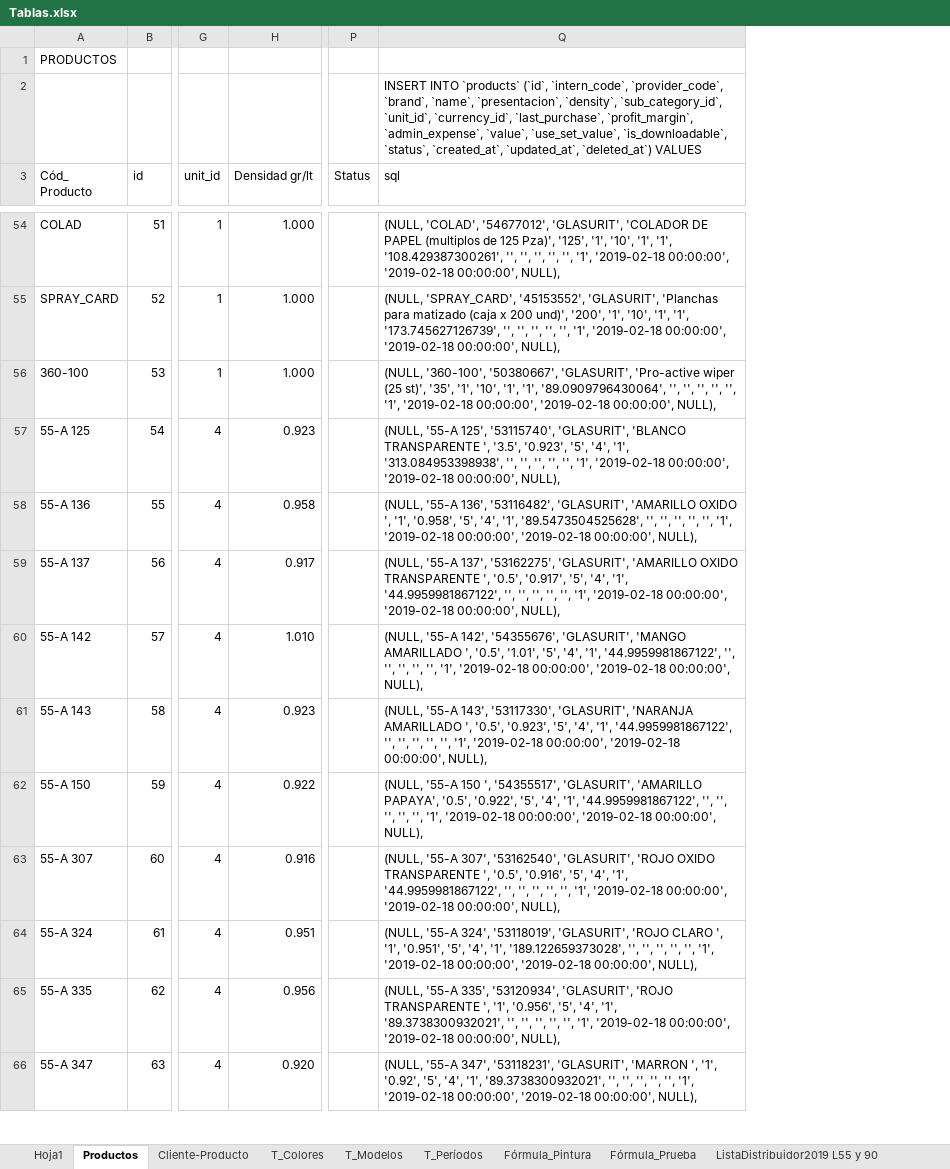
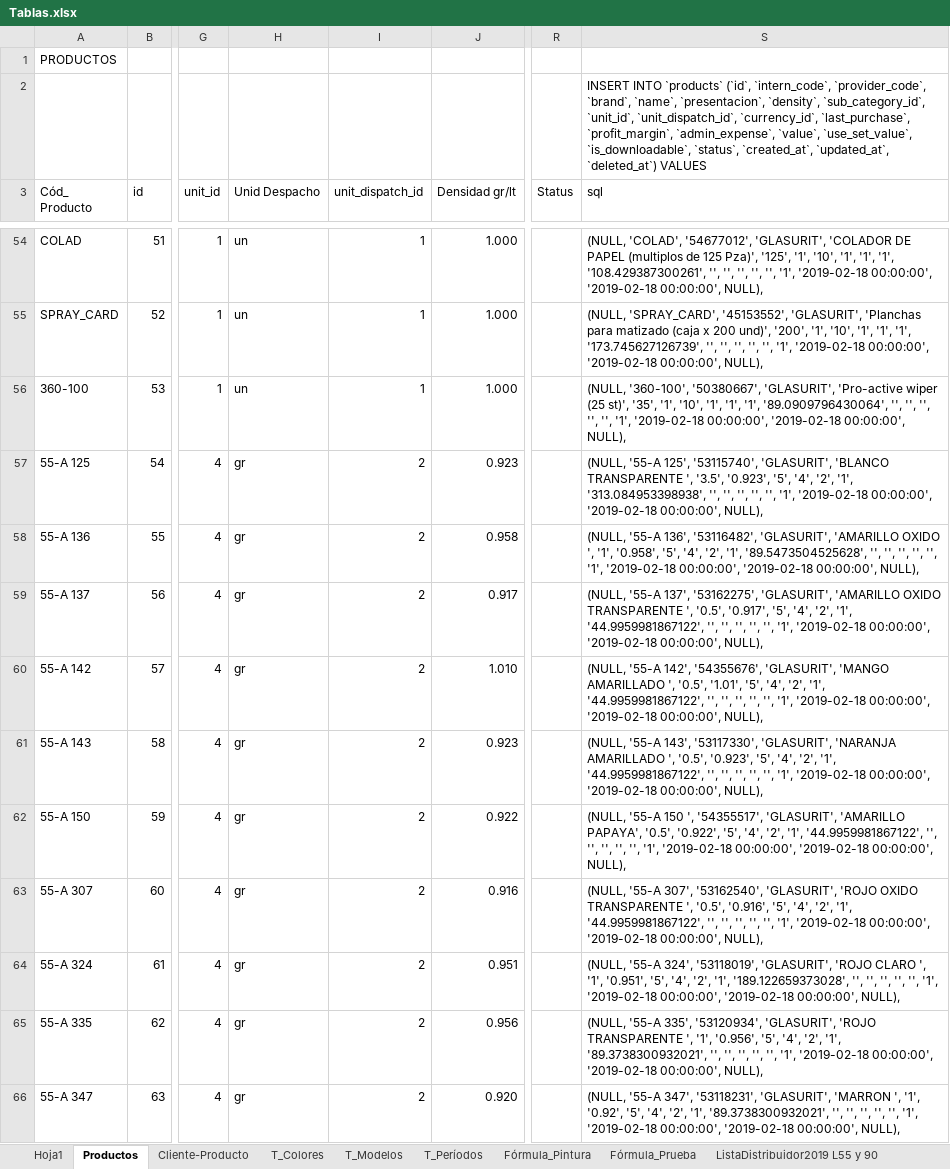
Before and after one commit to 7noel/basf, an Excel workbook: Tablas.xlsx, sheet Productos, drawn as a sheet; only a part is shown, gaps mark what is left out; values as stored, in another font and other column widths than the file's, no cell formats; table styles not drawn; addresses are those after the commit; the diff covers the shown part only; the diff names each change by its address in the sheet, - before the commit and + after, or states it on an @@ line.

```diff
--- a/Tablas.xlsx (sheet Productos)
+++ b/Tablas.xlsx (sheet Productos)
+column H (Unid Despacho), rows 54-66: un | un | un | gr | gr | gr | gr | gr | gr | gr | gr | gr | gr
+column I (unit_dispatch_id), rows 54-66: 1 | 1 | 1 | 2 | 2 | 2 | 2 | 2 | 2 | 2 | 2 | 2 | 2
-S2 (sql): …`sub_category_id`, `unit_id`, `currency_id`, `last_purchase`,…
+S2 (sql): …`sub_category_id`, `unit_id`, `unit_dispatch_id`, `currency_id`, `last_purchase`,…
-S54 (sql): …'1', '1', '108.429387300261', '',…
+S54 (sql): …'1', '1', '1', '108.429387300261', '',…
-S55 (sql): …'1', '1', '173.745627126739', '',…
+S55 (sql): …'1', '1', '1', '173.745627126739', '',…
-S56 (sql): …'1', '1', '89.0909796430064', '',…
+S56 (sql): …'1', '1', '1', '89.0909796430064', '',…
-S57 (sql): …'5', '4', '1', '313.084953398938',…
+S57 (sql): …'5', '4', '2', '1', '313.084953398938',…
-S58 (sql): …'5', '4', '1', '89.5473504525628',…
+S58 (sql): …'5', '4', '2', '1', '89.5473504525628',…
-S59 (sql): …'5', '4', '1', '44.9959981867122',…
+S59 (sql): …'5', '4', '2', '1', '44.9959981867122',…
-S60 (sql): …'5', '4', '1', '44.9959981867122',…
+S60 (sql): …'5', '4', '2', '1', '44.9959981867122',…
-S61 (sql): …'5', '4', '1', '44.9959981867122',…
+S61 (sql): …'5', '4', '2', '1', '44.9959981867122',…
-S62 (sql): …'5', '4', '1', '44.9959981867122',…
+S62 (sql): …'5', '4', '2', '1', '44.9959981867122',…
-S63 (sql): …'5', '4', '1', '44.9959981867122',…
+S63 (sql): …'5', '4', '2', '1', '44.9959981867122',…
-S64 (sql): …'5', '4', '1', '189.122659373028',…
+S64 (sql): …'5', '4', '2', '1', '189.122659373028',…
-S65 (sql): …'5', '4', '1', '89.3738300932021',…
+S65 (sql): …'5', '4', '2', '1', '89.3738300932021',…
-S66 (sql): …'5', '4', '1', '89.3738300932021',…
+S66 (sql): …'5', '4', '2', '1', '89.3738300932021',…
```
Also changed, not shown: 314 edited cells elsewhere in this sheet, sheet Cliente-Producto, sheet Hoja1, cell formats, charts or pictures, 13 other files.
